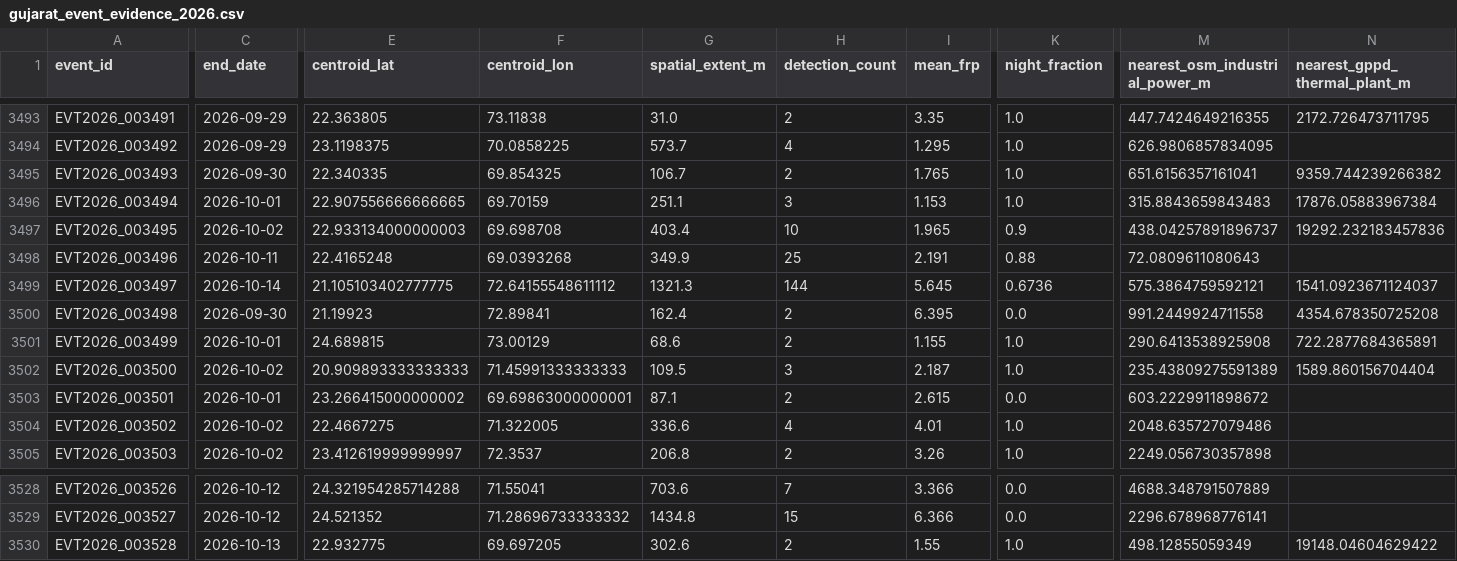
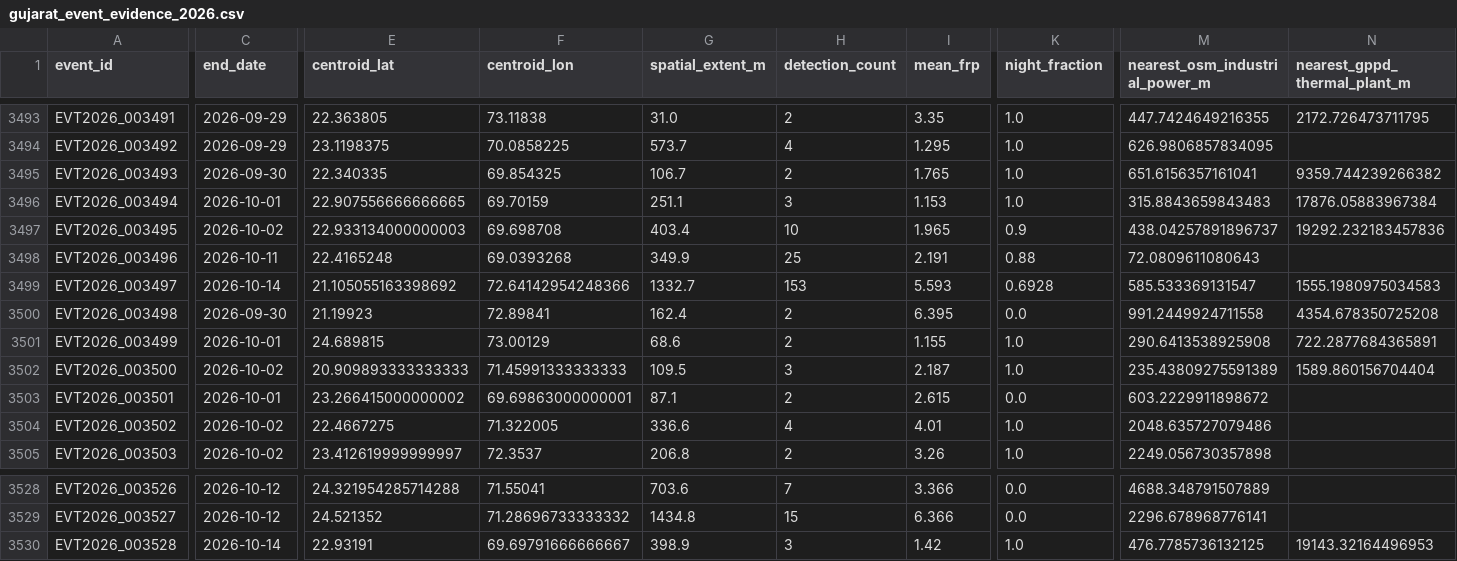
Before and after one commit to suvarchaw/Thermoscope, a CSV file: data/processed/gujarat_event_evidence_2026.csv, drawn as a sheet; only a part is shown, gaps mark what is left out; the diff covers the shown part only; the diff names each change by its address in the sheet, - before the commit and + after, or states it on an @@ line.

```diff
--- a/data/processed/gujarat_event_evidence_2026.csv
+++ b/data/processed/gujarat_event_evidence_2026.csv
-E3499 (centroid_lat): 21.105103402777775
+E3499 (centroid_lat): 21.105055163398692
-F3499 (centroid_lon): 72.64155548611112
+F3499 (centroid_lon): 72.64142954248366
-G3499 (spatial_extent_m): 1321.3
+G3499 (spatial_extent_m): 1332.7
-H3499 (detection_count): 144
+H3499 (detection_count): 153
-I3499 (mean_frp): 5.645
+I3499 (mean_frp): 5.593
-K3499 (night_fraction): 0.6736
+K3499 (night_fraction): 0.6928
-M3499 (nearest_osm_industrial_power_m): 575.3864759592121
+M3499 (nearest_osm_industrial_power_m): 585.533369131547
-N3499 (nearest_gppd_thermal_plant_m): 1541.0923671124037
+N3499 (nearest_gppd_thermal_plant_m): 1555.1980975034583
-C3530 (end_date): 2026-10-13
+C3530 (end_date): 2026-10-14
-E3530 (centroid_lat): 22.932775
+E3530 (centroid_lat): 22.93191
-F3530 (centroid_lon): 69.697205
+F3530 (centroid_lon): 69.69791666666667
-G3530 (spatial_extent_m): 302.6
+G3530 (spatial_extent_m): 398.9
-H3530 (detection_count): 2
+H3530 (detection_count): 3
-I3530 (mean_frp): 1.55
+I3530 (mean_frp): 1.42
-M3530 (nearest_osm_industrial_power_m): 498.12855059349
+M3530 (nearest_osm_industrial_power_m): 476.7785736132125
-N3530 (nearest_gppd_thermal_plant_m): 19148.04604629422
+N3530 (nearest_gppd_thermal_plant_m): 19143.32164496953
```
Also changed, not shown: 4 edited cells elsewhere in this file, data/processed/gujarat_thermal_events_2026.csv, 3 other files.
